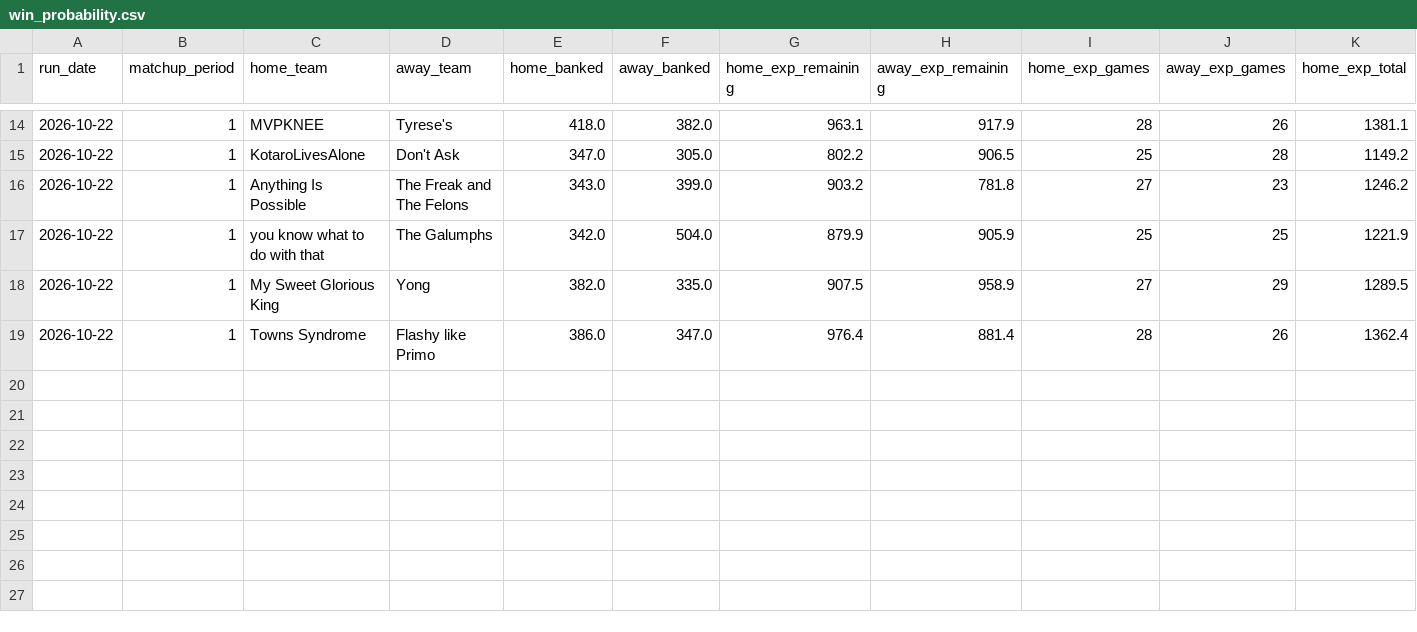
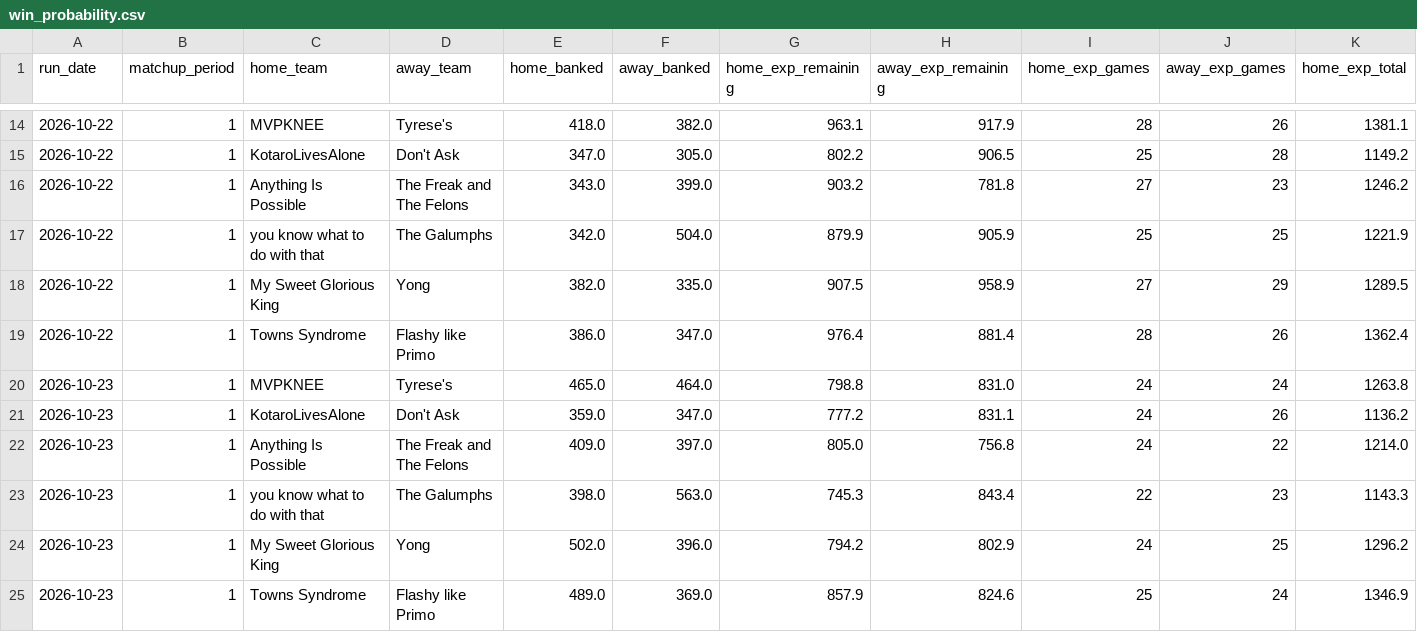
Before and after one commit to qtdooley/espn-fantasy-winprob, a CSV file: data/history/win_probability.csv, drawn as a sheet; only a part is shown, gaps mark what is left out; rows hold the shown columns only; the diff names each change by its address in the sheet, - before the commit and + after, or states it on an @@ line.

```diff
--- a/data/history/win_probability.csv
+++ b/data/history/win_probability.csv
+row 20: 2026-10-23 | 1 | MVPKNEE | Tyrese's | 465.0 | 464.0 | 798.8 | 831.0 | 24 | 24 | 1263.8
+row 21: 2026-10-23 | 1 | KotaroLivesAlone | Don't Ask | 359.0 | 347.0 | 777.2 | 831.1 | 24 | 26 | 1136.2
+row 22: 2026-10-23 | 1 | Anything Is Possible | The Freak and The Felons | 409.0 | 397.0 | 805.0 | 756.8 | 24 | 22 | 1214.0
+row 23: 2026-10-23 | 1 | you know what to do with that | The Galumphs | 398.0 | 563.0 | 745.3 | 843.4 | 22 | 23 | 1143.3
+row 24: 2026-10-23 | 1 | My Sweet Glorious King | Yong | 502.0 | 396.0 | 794.2 | 802.9 | 24 | 25 | 1296.2
+row 25: 2026-10-23 | 1 | Towns Syndrome | Flashy like Primo | 489.0 | 369.0 | 857.9 | 824.6 | 25 | 24 | 1346.9
```
Also changed, not shown: data/rosters.csv, data/schedule.csv, 3 other files.
